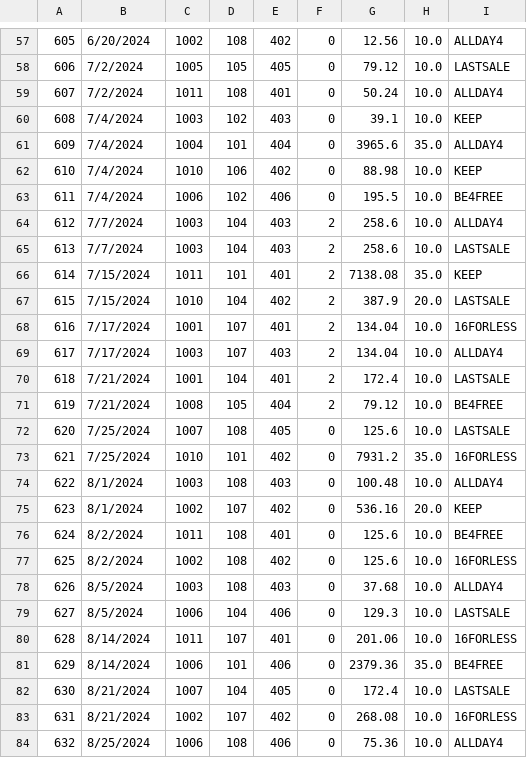
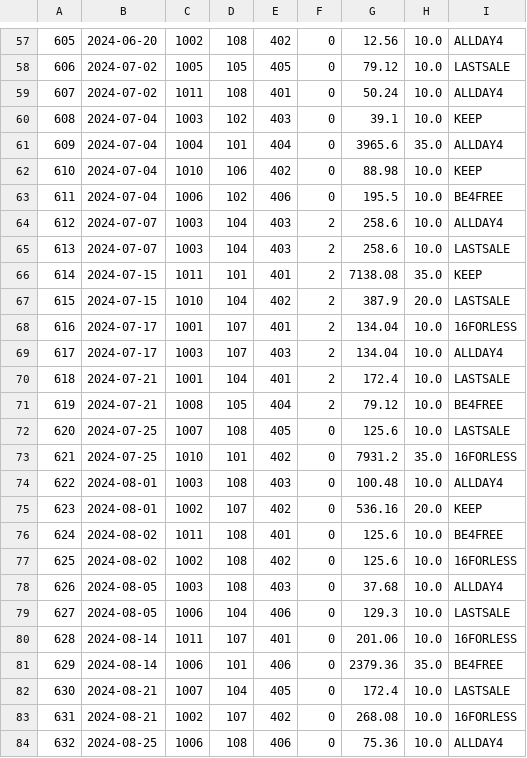
Before and after one commit to hrawp/smart-store-aaron, a CSV file: data/prepared/sales_data_prepared.csv, drawn as a sheet; only a part is shown, gaps mark what is left out; the diff covers the shown part only; the diff names each change by its address in the sheet, - before the commit and + after, or states it on an @@ line.

```diff
--- a/data/prepared/sales_data_prepared.csv
+++ b/data/prepared/sales_data_prepared.csv
-B57: 6/20/2024
+B57: 2024-06-20
-B58:B59: 7/2/2024
+B58:B59: 2024-07-02
-B60:B63: 7/4/2024
+B60:B63: 2024-07-04
-B64:B65: 7/7/2024
+B64:B65: 2024-07-07
-B66:B67: 7/15/2024
+B66:B67: 2024-07-15
-B68:B69: 7/17/2024
+B68:B69: 2024-07-17
-B70:B71: 7/21/2024
+B70:B71: 2024-07-21
-B72:B73: 7/25/2024
+B72:B73: 2024-07-25
-B74:B75: 8/1/2024
+B74:B75: 2024-08-01
-B76:B77: 8/2/2024
+B76:B77: 2024-08-02
-B78:B79: 8/5/2024
+B78:B79: 2024-08-05
-B80:B81: 8/14/2024
+B80:B81: 2024-08-14
-B82:B83: 8/21/2024
+B82:B83: 2024-08-21
-B84: 8/25/2024
+B84: 2024-08-25
```
Also changed, not shown: 1 added row, 1 removed row and 70 edited cells elsewhere in this file, data/prepared/customers_data_prepared.csv, data/prepared/products_data_prepared.csv, 3 other files.
